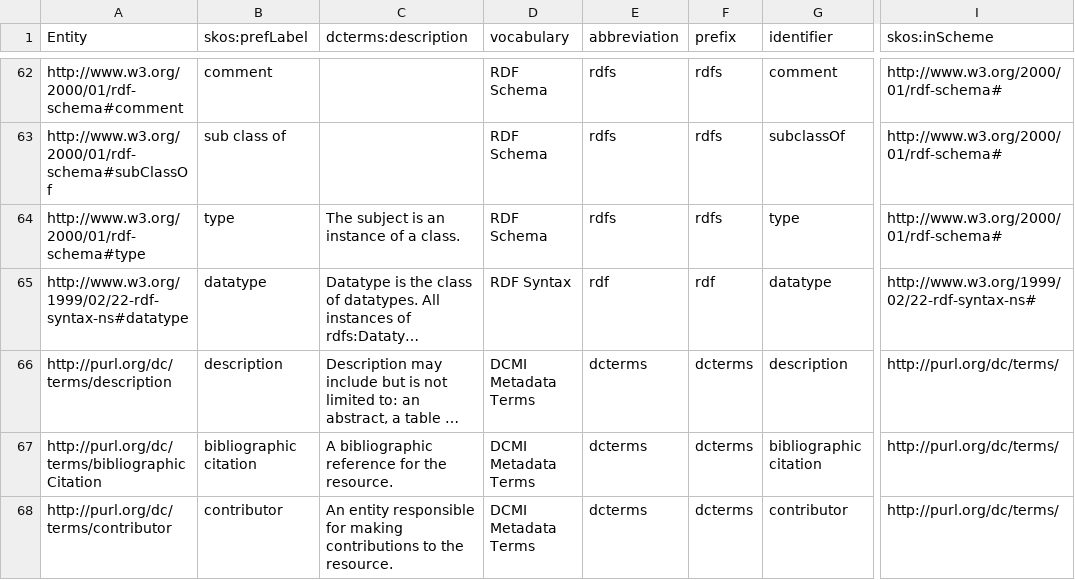
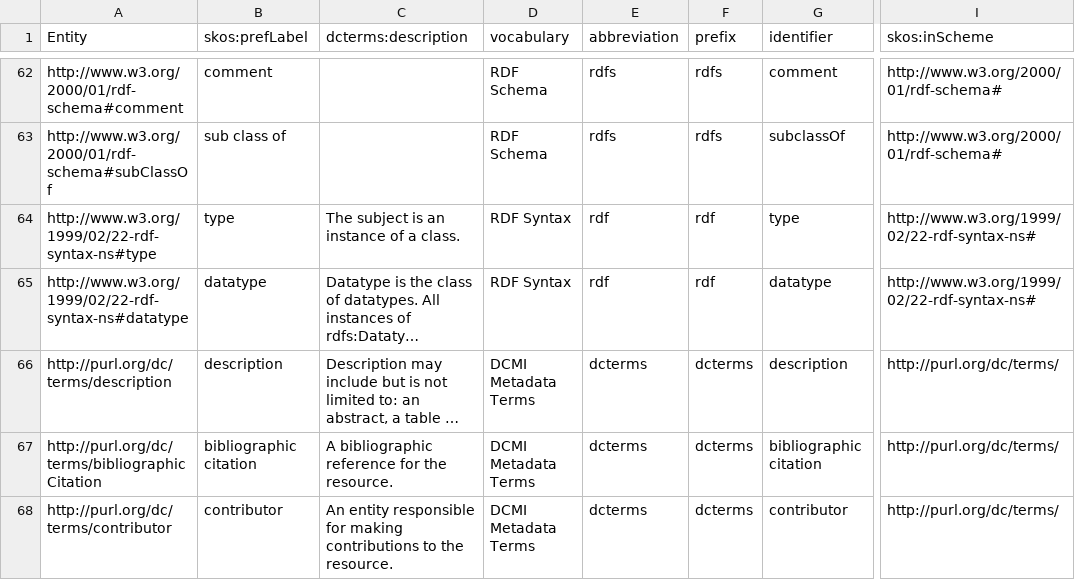
Before and after one commit to traitecoevo/traits.build, a CSV file: ontology/data/traits.build_ontology_published_classes.csv, drawn as a sheet; only a part is shown, gaps mark what is left out; long unchanged cells end in …; the diff names each change by its address in the sheet, - before the commit and + after, or states it on an @@ line.

```diff
--- a/ontology/data/traits.build_ontology_published_classes.csv
+++ b/ontology/data/traits.build_ontology_published_classes.csv
-A64 (Entity): http://www.w3.org/2000/01/rdf-schema#type
+A64 (Entity): http://www.w3.org/1999/02/22-rdf-syntax-ns#type
-D64 (vocabulary): RDF Schema
+D64 (vocabulary): RDF Syntax
-E64 (abbreviation): rdfs
+E64 (abbreviation): rdf
-F64 (prefix): rdfs
+F64 (prefix): rdf
-I64 (skos:inScheme): http://www.w3.org/2000/01/rdf-schema#
+I64 (skos:inScheme): http://www.w3.org/1999/02/22-rdf-syntax-ns#
```
Also changed, not shown: docs/ontology/build_triples.csv, ontology/data/traits.build_resource.csv, 23 other files.
